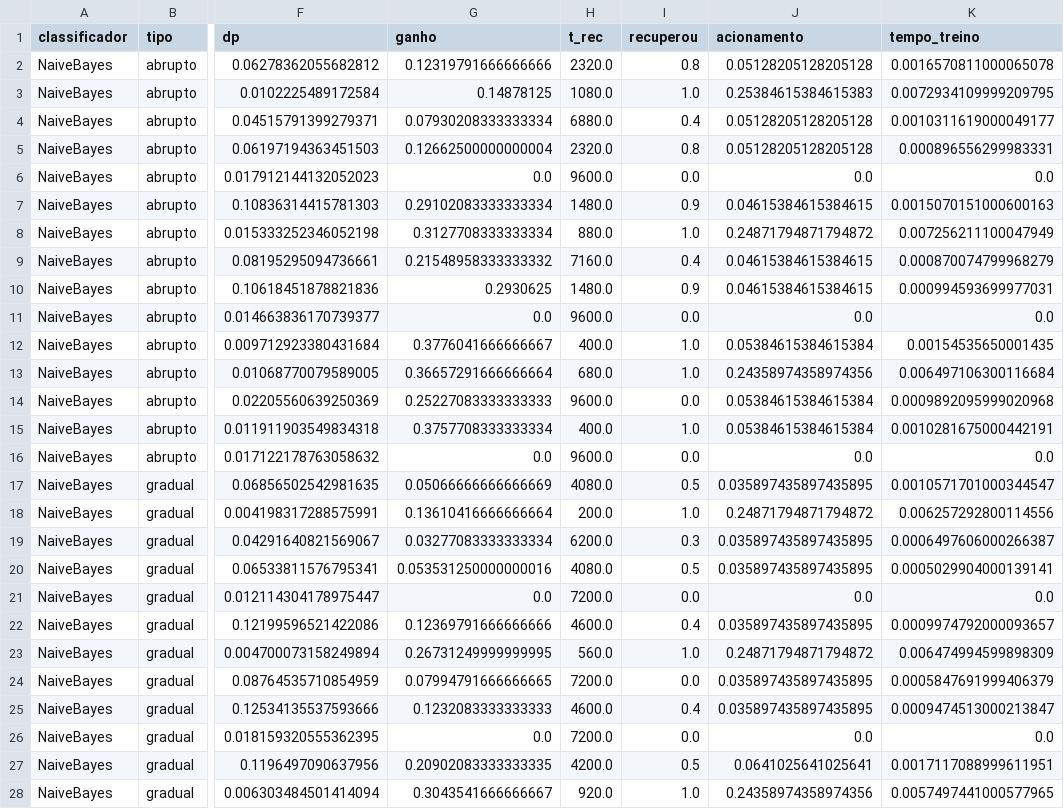
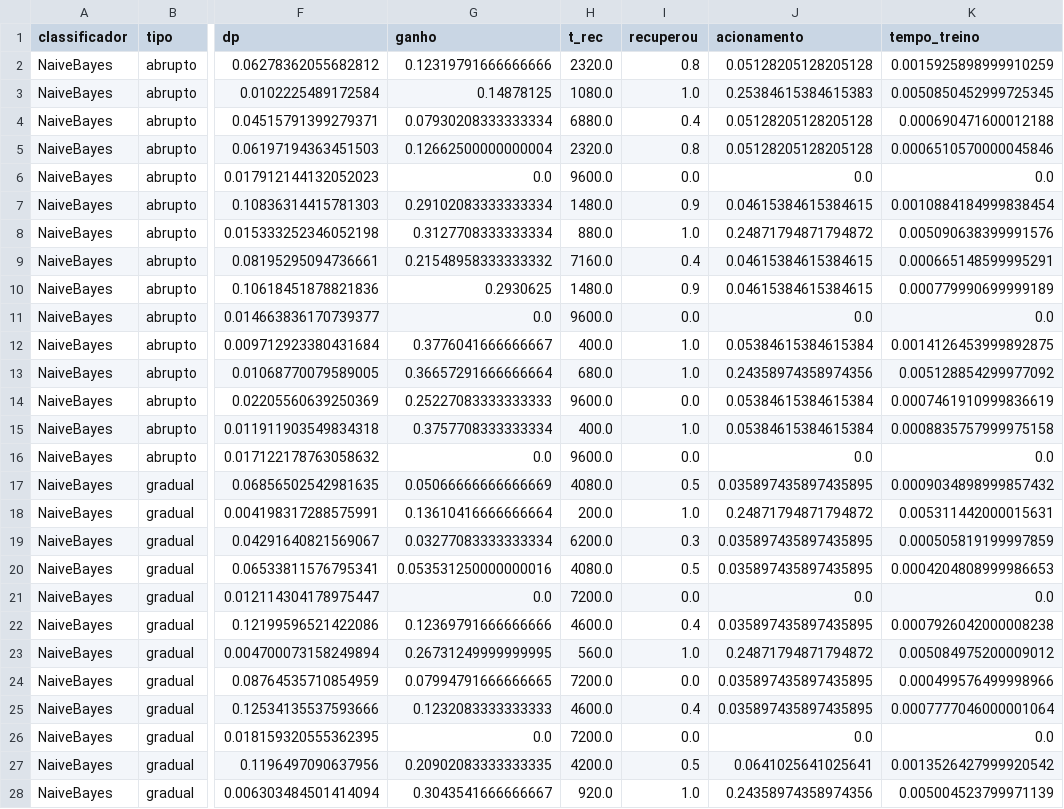
Before and after one commit to gaubiela/tcc-gabriela, a CSV file: experimento/resultados/resultados_por_condicao.csv, drawn as a sheet; only a part is shown, gaps mark what is left out; the diff covers the shown part only; the diff names each change by its address in the sheet, - before the commit and + after, or states it on an @@ line.

```diff
--- a/experimento/resultados/resultados_por_condicao.csv
+++ b/experimento/resultados/resultados_por_condicao.csv
-K2 (tempo_treino): 0.0016570811000065078
+K2 (tempo_treino): 0.0015925898999910259
-K3 (tempo_treino): 0.0072934109999209795
+K3 (tempo_treino): 0.0050850452999725345
-K4 (tempo_treino): 0.0010311619000049177
+K4 (tempo_treino): 0.000690471600012188
-K5 (tempo_treino): 0.000896556299983331
+K5 (tempo_treino): 0.0006510570000045846
-K7 (tempo_treino): 0.0015070151000600163
+K7 (tempo_treino): 0.0010884184999838454
-K8 (tempo_treino): 0.007256211100047949
+K8 (tempo_treino): 0.005090638399991576
-K9 (tempo_treino): 0.000870074799968279
+K9 (tempo_treino): 0.000665148599995291
-K10 (tempo_treino): 0.000994593699977031
+K10 (tempo_treino): 0.000779990699999189
-K12 (tempo_treino): 0.00154535650001435
+K12 (tempo_treino): 0.0014126453999892875
-K13 (tempo_treino): 0.006497106300116684
+K13 (tempo_treino): 0.005128854299977092
-K14 (tempo_treino): 0.0009892095999020968
+K14 (tempo_treino): 0.0007461910999836619
-K15 (tempo_treino): 0.0010281675000442191
+K15 (tempo_treino): 0.0008835757999975158
-K17 (tempo_treino): 0.0010571701000344547
+K17 (tempo_treino): 0.0009034898999857432
-K18 (tempo_treino): 0.006257292800114556
+K18 (tempo_treino): 0.005311442000015631
-K19 (tempo_treino): 0.0006497606000266387
+K19 (tempo_treino): 0.000505819199997859
-K20 (tempo_treino): 0.0005029904000139141
+K20 (tempo_treino): 0.0004204808999986653
-K22 (tempo_treino): 0.0009974792000093657
+K22 (tempo_treino): 0.0007926042000008238
-K23 (tempo_treino): 0.006474994599898309
+K23 (tempo_treino): 0.005084975200009012
-K24 (tempo_treino): 0.0005847691999406379
+K24 (tempo_treino): 0.000499576499998966
-K25 (tempo_treino): 0.0009474513000213847
+K25 (tempo_treino): 0.0007777046000001064
-K27 (tempo_treino): 0.0017117088999611951
+K27 (tempo_treino): 0.0013526427999920542
-K28 (tempo_treino): 0.0057497441000577965
+K28 (tempo_treino): 0.005004523799971139
```
Also changed, not shown: 122 edited cells elsewhere in this file, experimento/resultados/resultados_brutos.csv, 20 other files.
